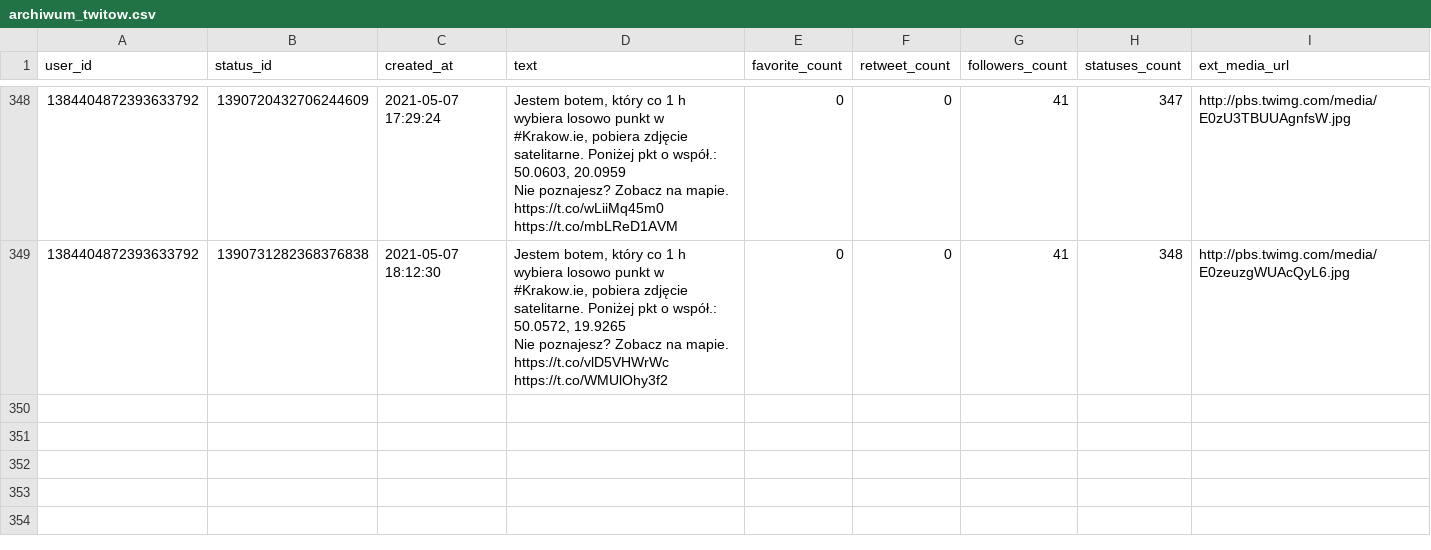
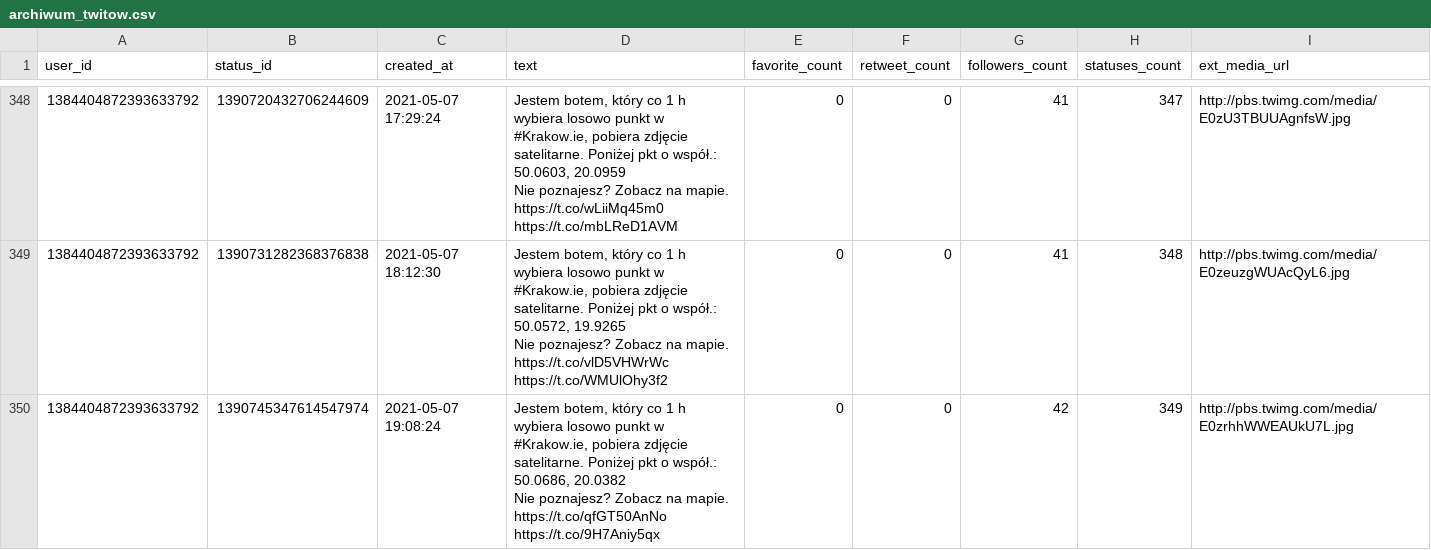
Before and after one commit to sms1962/BotKrakow, a CSV file: data/archiwum_twitow.csv, drawn as a sheet; only a part is shown, gaps mark what is left out; ↵ is a line break in a cell; the diff names each change by its address in the sheet, - before the commit and + after, or states it on an @@ line.

Commit message:
Zapisanie nowych twitow

```diff
--- a/data/archiwum_twitow.csv
+++ b/data/archiwum_twitow.csv
+row 350: 1384404872393633792 | 1390745347614547974 | 2021-05-07 19:08:24 | Jestem botem, który co 1 h wybiera losowo punkt w #Krakow.ie, pobiera zdjęcie satelitarne. Poniżej pkt o współ.: 50.0686, 20.0382 ↵ Nie poznajesz? Zobacz na mapie. https://t.co/qfGT50AnNo https://t.co/9H7Aniy5qx | 0 | 0 | 42 | 349 | http://pbs.twimg.com/media/E0zrhhWWEAUkU7L.jpg
```
Also changed, not shown: 1 other file.
